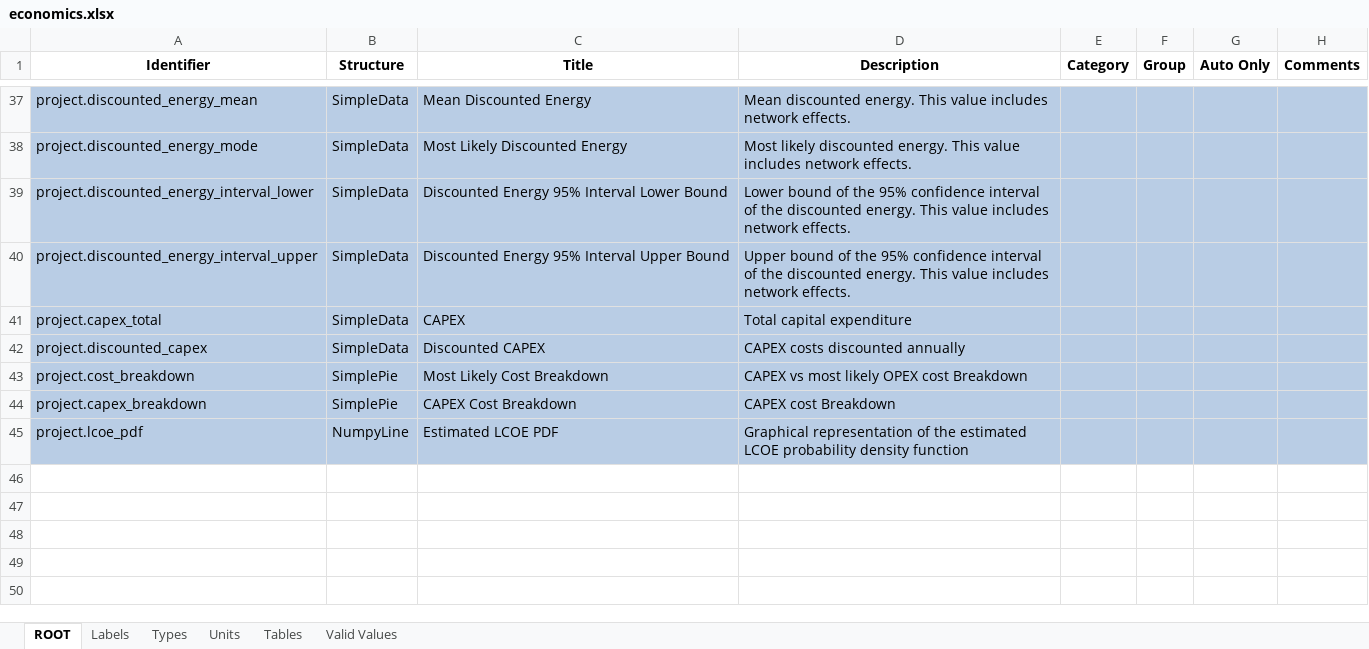
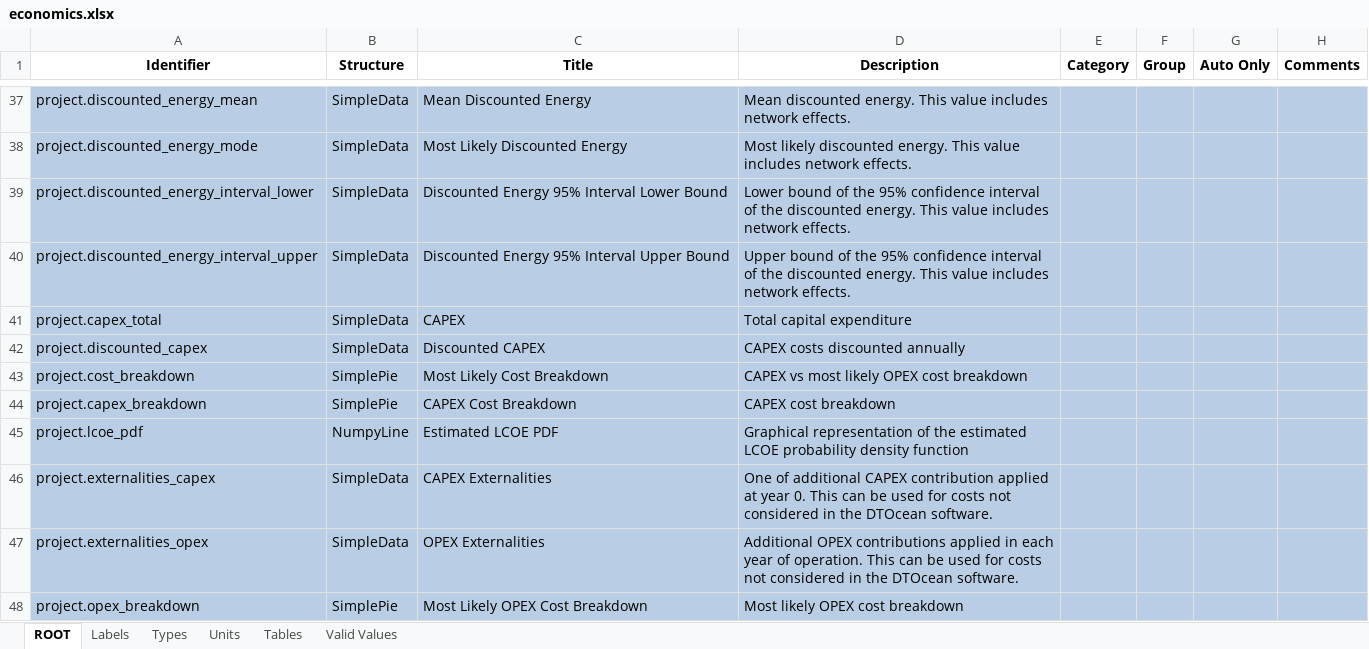
Before and after one commit to DTOcean/dtocean-core, an Excel workbook: dds/economics.xlsx, sheet ROOT, drawn as a sheet; only a part is shown, gaps mark what is left out; values as stored, in another font and other column widths than the file's, no borders; charts and pictures not drawn; the diff names each change by its address in the sheet, - before the commit and + after, or states it on an @@ line.

Commit message:
Add option to add CAPEX and OPEX externalities to economics inputs and produce most likely OPEX breakdown if possible

```diff
--- a/dds/economics.xlsx (sheet ROOT)
+++ b/dds/economics.xlsx (sheet ROOT)
-D43 (Description): CAPEX vs most likely OPEX cost Breakdown
+D43 (Description): CAPEX vs most likely OPEX cost breakdown
-D44 (Description): CAPEX cost Breakdown
+D44 (Description): CAPEX cost breakdown
+row 46: project.externalities_capex | SimpleData | CAPEX Externalities | One of additional CAPEX contribution applied at year 0. This can be used for costs not considered in the DTOcean software.
+row 47: project.externalities_opex | SimpleData | OPEX Externalities | Additional OPEX contributions applied in each year of operation. This can be used for costs not considered in the DTOcean software.
+row 48: project.opex_breakdown | SimplePie | Most Likely OPEX Cost Breakdown | Most likely OPEX cost breakdown
```
Also changed, not shown: sheet Types, sheet Units, charts or pictures, 1 other file.
